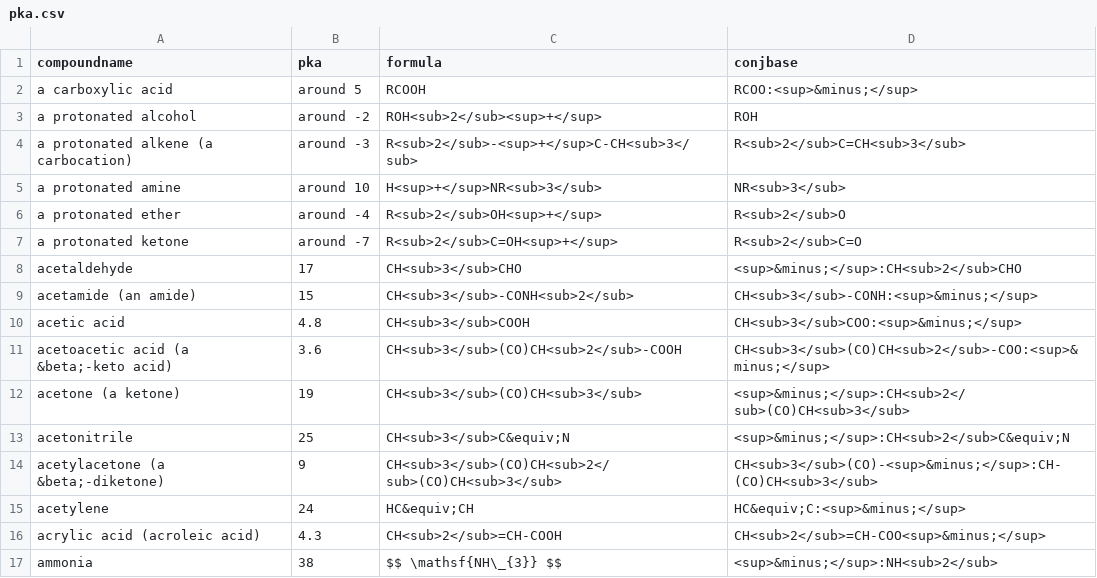
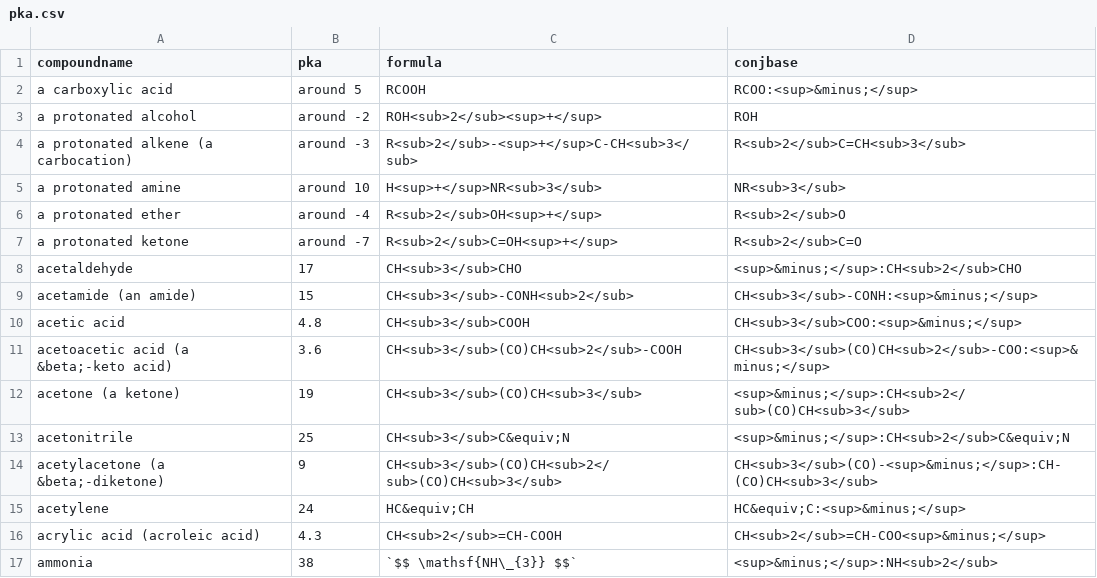
Before and after one commit to jreel/chembrains, a CSV file: _data/pka.csv, drawn as a sheet.

Commit message:
contents and categories

```diff
--- a/_data/pka.csv
+++ b/_data/pka.csv
@@ -16,2 +16,2 @@ acetylene, 24, HC&equiv;CH, HC&equiv;C:<sup>&minus;</sup>
 acrylic acid (acroleic acid), 4.3, CH<sub>2</sub>=CH-COOH, CH<sub>2</sub>=CH-COO<sup>&minus;</sup>
-ammonia, 38, $$ \mathsf{NH\_{3}} $$, <sup>&minus;</sup>:NH<sub>2</sub>
+ammonia, 38, `$$ \mathsf{NH\_{3}} $$`, <sup>&minus;</sup>:NH<sub>2</sub>
```
